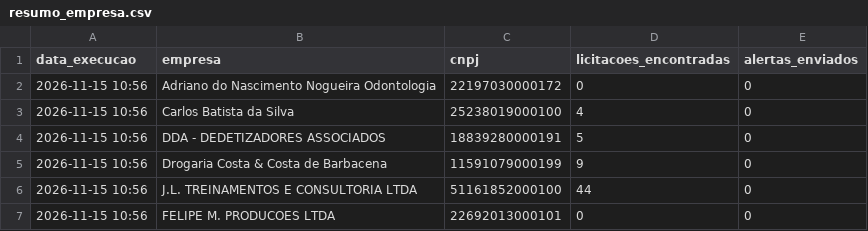
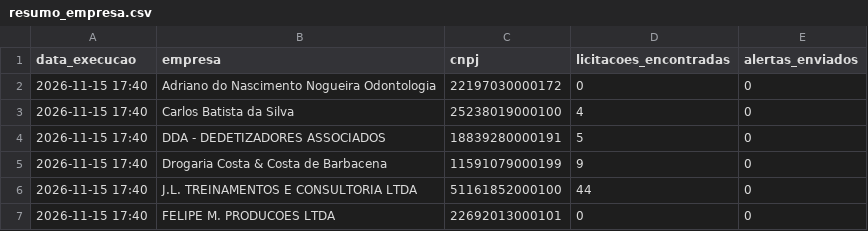
Before and after one commit to santasenna7/monitor-licitacoes-pncp, a CSV file: data/resumo_empresa.csv, drawn as a sheet.

```diff
--- a/data/resumo_empresa.csv
+++ b/data/resumo_empresa.csv
@@ -1,7 +1,7 @@
 data_execucao,empresa,cnpj,licitacoes_encontradas,alertas_enviados
-2026-11-15 10:56,Adriano do Nascimento Nogueira Odontologia,22197030000172,0,0
-2026-11-15 10:56,Carlos Batista da Silva,25238019000100,4,0
-2026-11-15 10:56,DDA - DEDETIZADORES ASSOCIADOS,18839280000191,5,0
-2026-11-15 10:56,Drogaria Costa & Costa de Barbacena,11591079000199,9,0
-2026-11-15 10:56,J.L. TREINAMENTOS E CONSULTORIA LTDA,51161852000100,44,0
-2026-11-15 10:56,FELIPE M. PRODUCOES LTDA,22692013000101,0,0
+2026-11-15 17:40,Adriano do Nascimento Nogueira Odontologia,22197030000172,0,0
+2026-11-15 17:40,Carlos Batista da Silva,25238019000100,4,0
+2026-11-15 17:40,DDA - DEDETIZADORES ASSOCIADOS,18839280000191,5,0
+2026-11-15 17:40,Drogaria Costa & Costa de Barbacena,11591079000199,9,0
+2026-11-15 17:40,J.L. TREINAMENTOS E CONSULTORIA LTDA,51161852000100,44,0
+2026-11-15 17:40,FELIPE M. PRODUCOES LTDA,22692013000101,0,0
```
